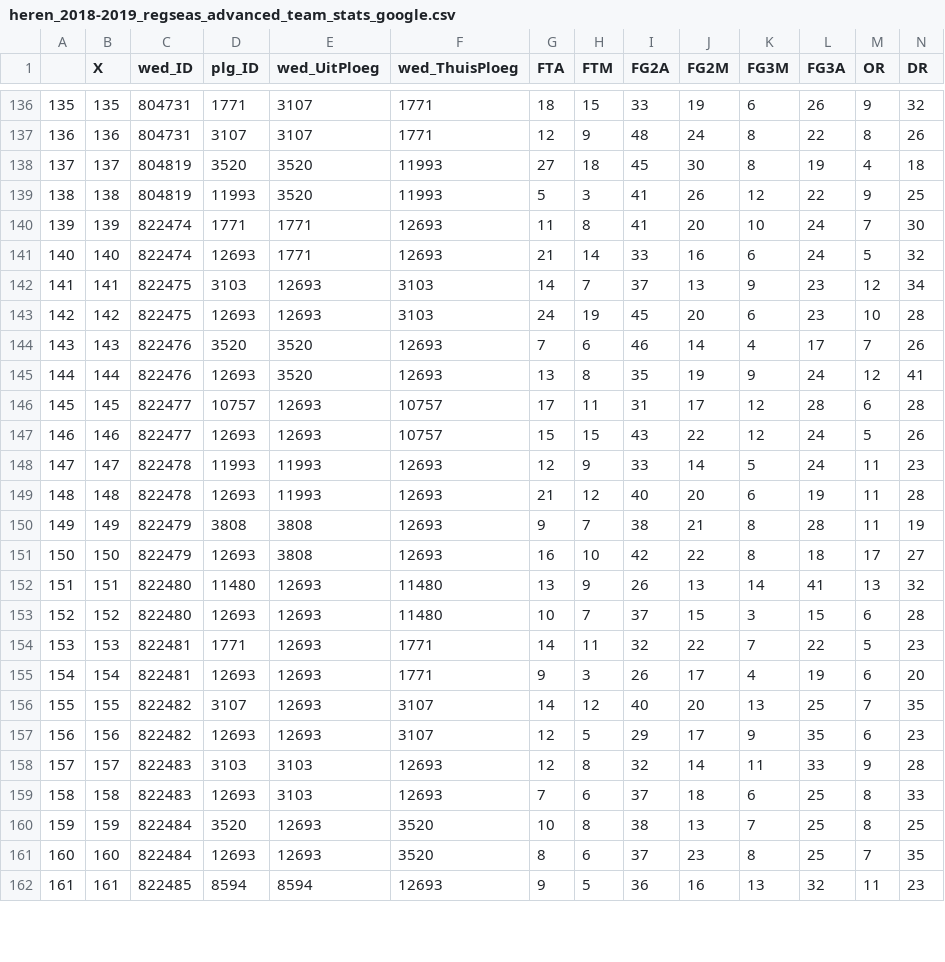
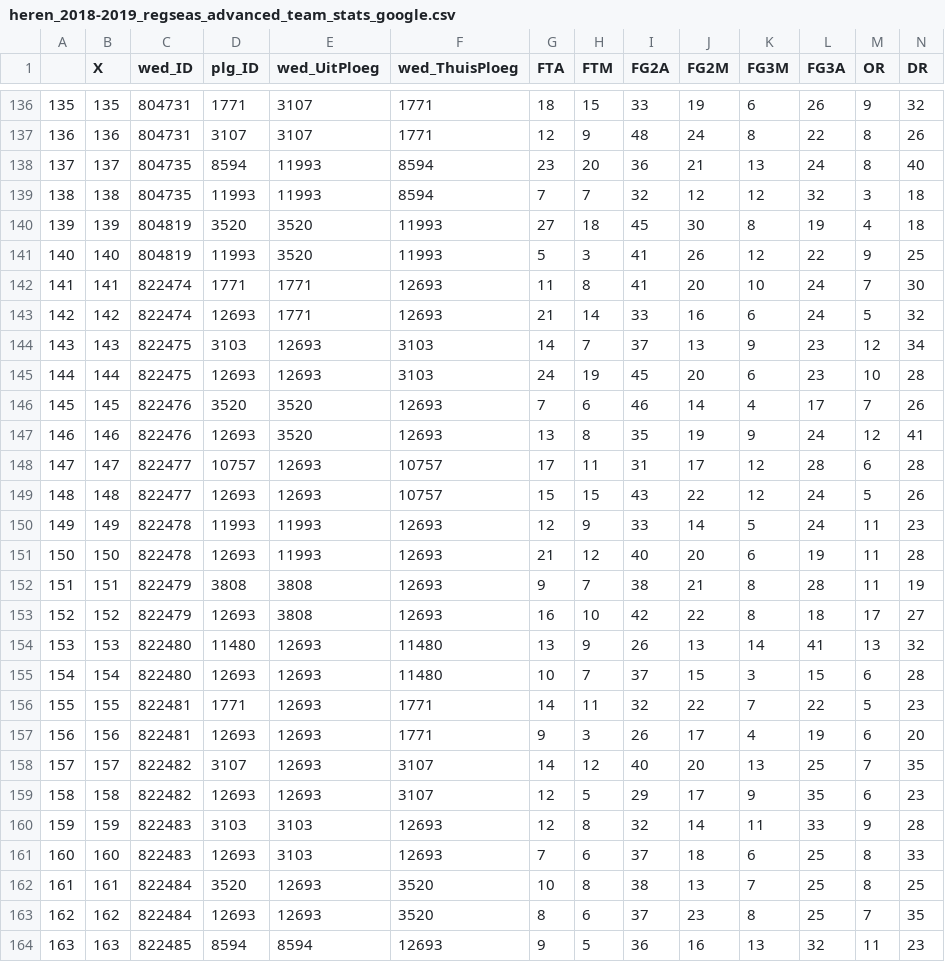
Before and after one commit to serra/bball, a CSV file: stats/heren_2018-2019_regseas_advanced_team_stats_google.csv, drawn as a sheet; only a part is shown, gaps mark what is left out; addresses are those after the commit; rows hold the shown columns only; the diff covers the shown part only; the diff names each change by its address in the sheet, - before the commit and + after, or states it on an @@ line.

```diff
--- a/stats/heren_2018-2019_regseas_advanced_team_stats_google.csv
+++ b/stats/heren_2018-2019_regseas_advanced_team_stats_google.csv
+row 138: 137 | 137 | 804735 | 8594 | 11993 | 8594 | 23 | 20 | 36 | 21 | 13 | 24 | 8 | 40
+row 139: 138 | 138 | 804735 | 11993 | 11993 | 8594 | 7 | 7 | 32 | 12 | 12 | 32 | 3 | 18
@@ column A renumbered from row 140 down @@
-B140 (X): 137
+B140 (X): 139
-B141 (X): 138
+B141 (X): 140
-B142 (X): 139
+B142 (X): 141
-B143 (X): 140
+B143 (X): 142
-B144 (X): 141
+B144 (X): 143
-B145 (X): 142
+B145 (X): 144
-B146 (X): 143
+B146 (X): 145
-B147 (X): 144
+B147 (X): 146
-B148 (X): 145
+B148 (X): 147
-B149 (X): 146
+B149 (X): 148
-B150 (X): 147
+B150 (X): 149
-B151 (X): 148
+B151 (X): 150
-B152 (X): 149
+B152 (X): 151
-B153 (X): 150
+B153 (X): 152
-B154 (X): 151
+B154 (X): 153
-B155 (X): 152
+B155 (X): 154
-B156 (X): 153
+B156 (X): 155
-B157 (X): 154
+B157 (X): 156
-B158 (X): 155
+B158 (X): 157
-B159 (X): 156
+B159 (X): 158
-B160 (X): 157
+B160 (X): 159
-B161 (X): 158
+B161 (X): 160
-B162 (X): 159
+B162 (X): 161
-B163 (X): 160
+B163 (X): 162
-B164 (X): 161
+B164 (X): 163
```
Also changed, not shown: 9 edited cells elsewhere in this file, stats/heren_2018-2019_regseas_advanced_team_stats.csv, stats/heren_2018-2019_regseas_team_totals.csv, 24 other files.
